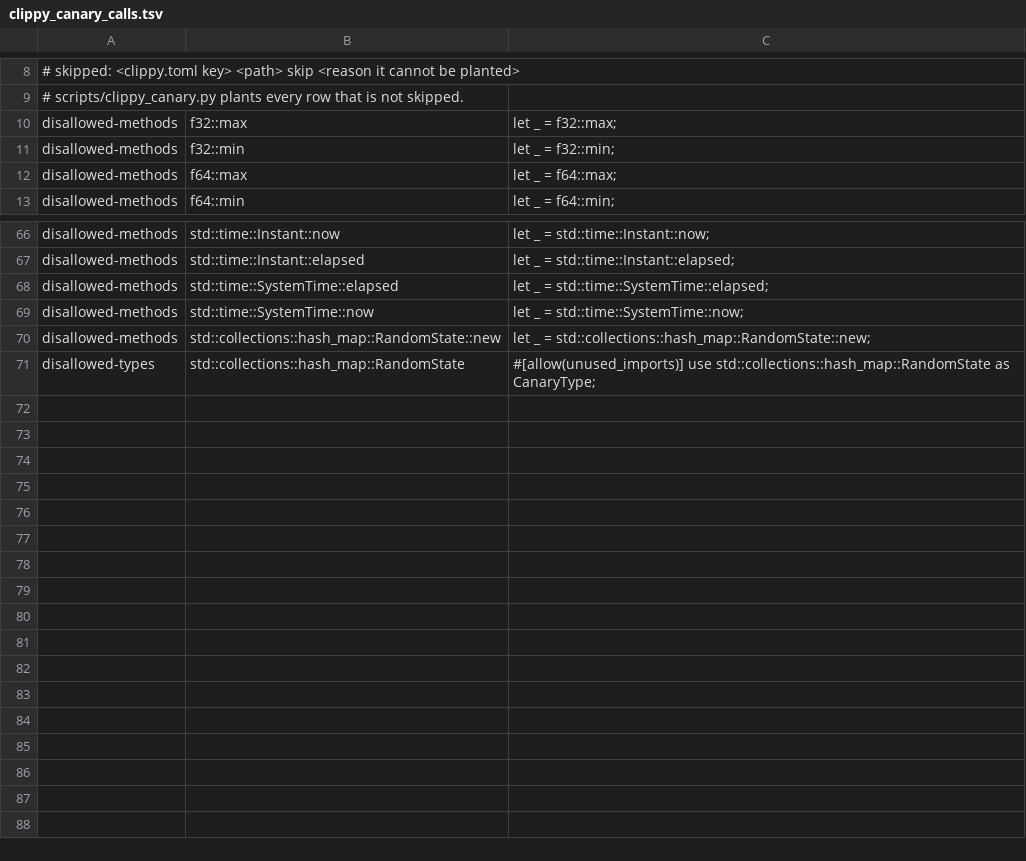
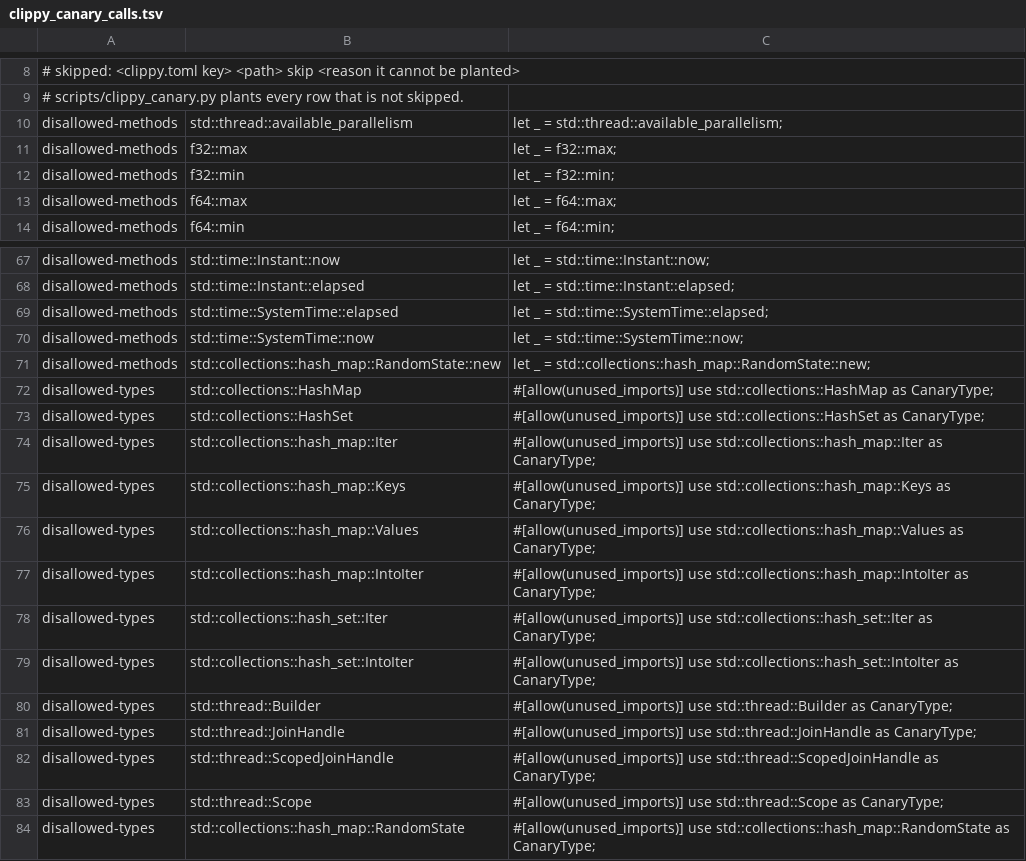
Before and after one commit to ext-sakamoro/ALICE-Edge, a TSV file: scripts/clippy_canary_calls.tsv, drawn as a sheet; only a part is shown, gaps mark what is left out.

Commit message:
CI: 浮動小数点の端の値を固定し golden を release でも走らせ、順序の未規定な集合を除く (ALICE-Law G4 / G5 / G13)
符号付き 0 と打ち消しを手計算の bit で固定する試験を足し、4 OS の debug と release で走らせる
HashMap を BTreeMap / BTreeSet にし、clippy で集合と thread の型を禁止した G13 は spawn の禁止が入るまで fail-known

```diff
--- a/scripts/clippy_canary_calls.tsv
+++ b/scripts/clippy_canary_calls.tsv
@@ -9,2 +9,3 @@
 # scripts/clippy_canary.py plants every row that is not skipped.
+disallowed-methods	std::thread::available_parallelism	let _ = std::thread::available_parallelism;
 disallowed-methods	f32::max	let _ = f32::max;
@@ -70,2 +71,14 @@ disallowed-methods	std::time::SystemTime::now	let _ = std::time::SystemTime::now
 disallowed-methods	std::collections::hash_map::RandomState::new	let _ = std::collections::hash_map::RandomState::new;
+disallowed-types	std::collections::HashMap	#[allow(unused_imports)] use std::collections::HashMap as CanaryType;
+disallowed-types	std::collections::HashSet	#[allow(unused_imports)] use std::collections::HashSet as CanaryType;
+disallowed-types	std::collections::hash_map::Iter	#[allow(unused_imports)] use std::collections::hash_map::Iter as CanaryType;
+disallowed-types	std::collections::hash_map::Keys	#[allow(unused_imports)] use std::collections::hash_map::Keys as CanaryType;
+disallowed-types	std::collections::hash_map::Values	#[allow(unused_imports)] use std::collections::hash_map::Values as CanaryType;
+disallowed-types	std::collections::hash_map::IntoIter	#[allow(unused_imports)] use std::collections::hash_map::IntoIter as CanaryType;
+disallowed-types	std::collections::hash_set::Iter	#[allow(unused_imports)] use std::collections::hash_set::Iter as CanaryType;
+disallowed-types	std::collections::hash_set::IntoIter	#[allow(unused_imports)] use std::collections::hash_set::IntoIter as CanaryType;
+disallowed-types	std::thread::Builder	#[allow(unused_imports)] use std::thread::Builder as CanaryType;
+disallowed-types	std::thread::JoinHandle	#[allow(unused_imports)] use std::thread::JoinHandle as CanaryType;
+disallowed-types	std::thread::ScopedJoinHandle	#[allow(unused_imports)] use std::thread::ScopedJoinHandle as CanaryType;
+disallowed-types	std::thread::Scope	#[allow(unused_imports)] use std::thread::Scope as CanaryType;
 disallowed-types	std::collections::hash_map::RandomState	#[allow(unused_imports)] use std::collections::hash_map::RandomState as CanaryType;
```
Also changed, not shown: 11 other files.
